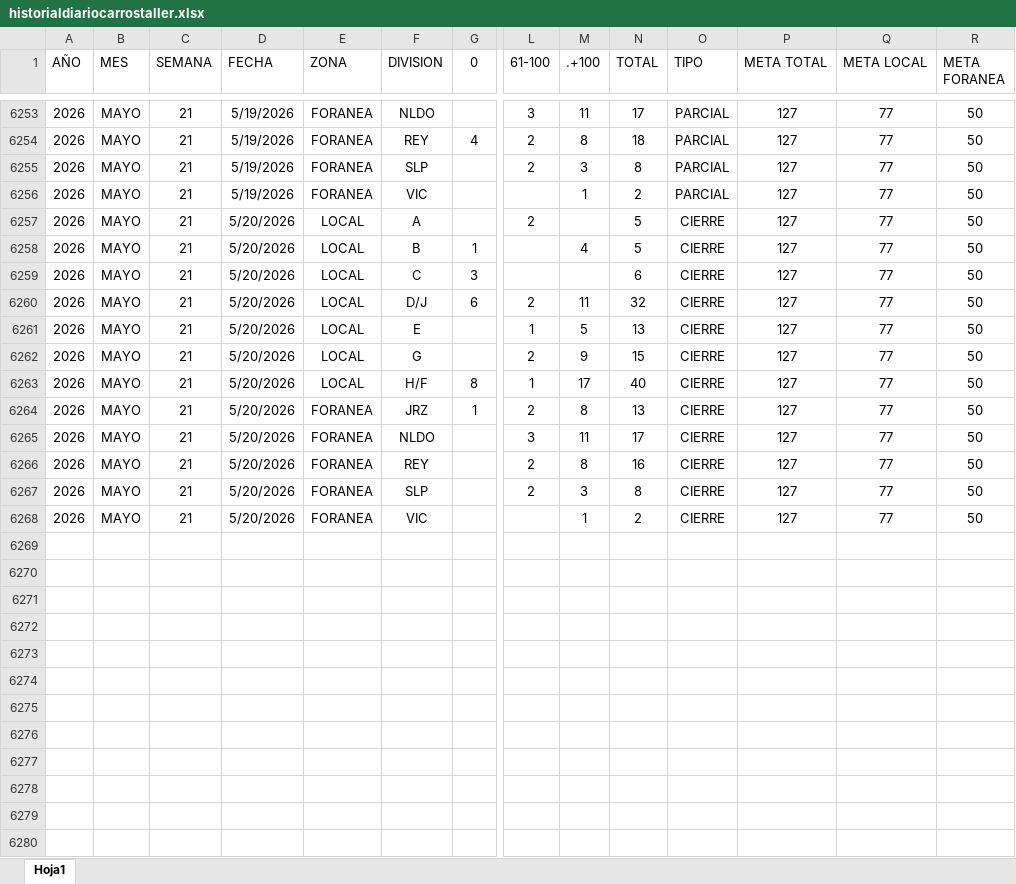
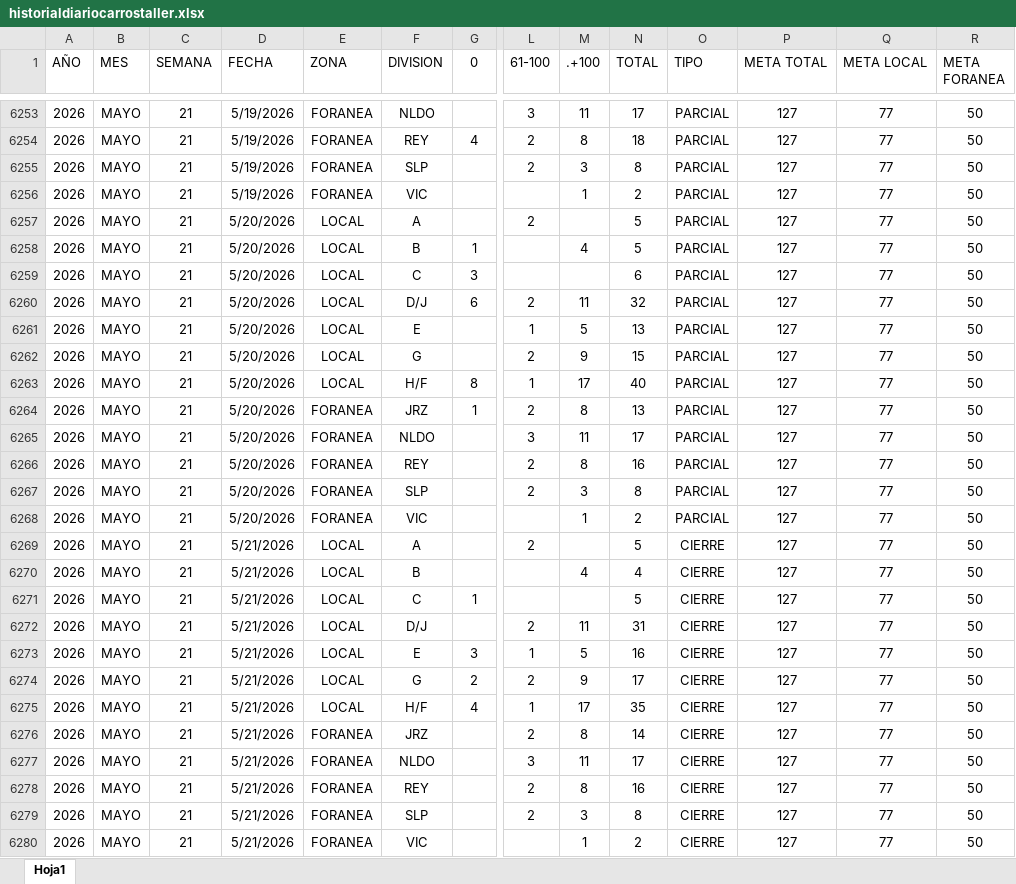
Before and after one commit to EDSALAS15/CARROSTALLERDIARIOYPROMEDIO, an Excel workbook: historialdiariocarrostaller.xlsx, sheet Hoja1, drawn as a sheet; only a part is shown, gaps mark what is left out; values as stored, in another font and other column widths than the file's, no borders; table styles not drawn; addresses are those after the commit; rows hold the shown columns only; the diff names each change by its address in the sheet, - before the commit and + after, or states it on an @@ line.

Commit message:
Add files via upload

```diff
--- a/historialdiariocarrostaller.xlsx (sheet Hoja1)
+++ b/historialdiariocarrostaller.xlsx (sheet Hoja1)
-O6257:O6264 (TIPO): CIERRE
+O6257:O6264 (TIPO): PARCIAL
+row 6265: 2026 | MAYO | 21 | 5/20/2026 | FORANEA | NLDO |  | 3 | 11 | 17 | PARCIAL | 127 | 77 | 50
+row 6266: 2026 | MAYO | 21 | 5/20/2026 | FORANEA | REY |  | 2 | 8 | 16 | PARCIAL | 127 | 77 | 50
+row 6267: 2026 | MAYO | 21 | 5/20/2026 | FORANEA | SLP |  | 2 | 3 | 8 | PARCIAL | 127 | 77 | 50
+row 6268: 2026 | MAYO | 21 | 5/20/2026 | FORANEA | VIC |  |  | 1 | 2 | PARCIAL | 127 | 77 | 50
+row 6269: 2026 | MAYO | 21 | 5/21/2026 | LOCAL | A |  | 2 |  | 5 | CIERRE | 127 | 77 | 50
+row 6270: 2026 | MAYO | 21 | 5/21/2026 | LOCAL | B |  |  | 4 | 4 | CIERRE | 127 | 77 | 50
+row 6271: 2026 | MAYO | 21 | 5/21/2026 | LOCAL | C | 1 |  |  | 5 | CIERRE | 127 | 77 | 50
+row 6272: 2026 | MAYO | 21 | 5/21/2026 | LOCAL | D/J |  | 2 | 11 | 31 | CIERRE | 127 | 77 | 50
+row 6273: 2026 | MAYO | 21 | 5/21/2026 | LOCAL | E | 3 | 1 | 5 | 16 | CIERRE | 127 | 77 | 50
+row 6274: 2026 | MAYO | 21 | 5/21/2026 | LOCAL | G | 2 | 2 | 9 | 17 | CIERRE | 127 | 77 | 50
+row 6275: 2026 | MAYO | 21 | 5/21/2026 | LOCAL | H/F | 4 | 1 | 17 | 35 | CIERRE | 127 | 77 | 50
+row 6276: 2026 | MAYO | 21 | 5/21/2026 | FORANEA | JRZ |  | 2 | 8 | 14 | CIERRE | 127 | 77 | 50
-D6277:D6280 (FECHA): 5/20/2026
+D6277:D6280 (FECHA): 5/21/2026
```
